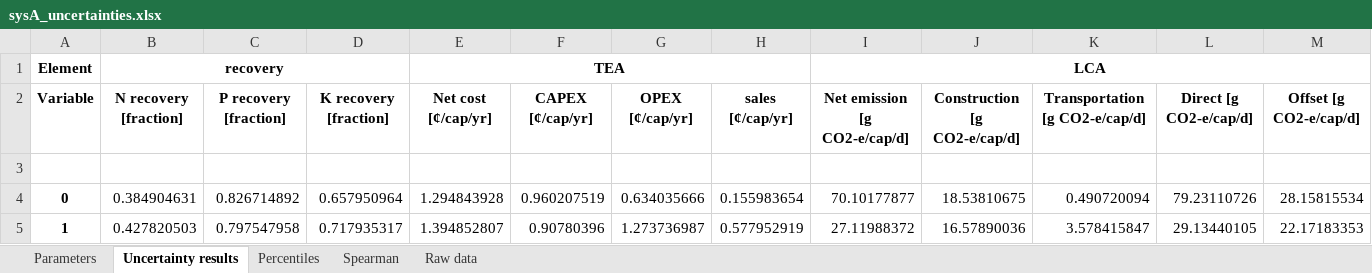
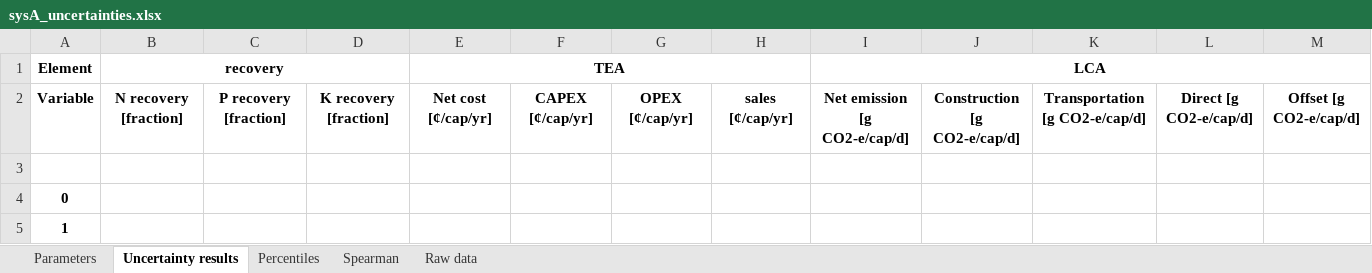
Before and after one commit to QSD-Group/QSDsan-workshop, an Excel workbook: results/sysA_uncertainties.xlsx, sheet Uncertainty results, drawn as a sheet; only a part is shown; values as stored, in another font and other column widths than the file's, no borders; the diff covers the shown part only; the diff names each change by its address in the sheet, - before the commit and + after, or states it on an @@ line.

```diff
--- a/results/sysA_uncertainties.xlsx (sheet Uncertainty results)
+++ b/results/sysA_uncertainties.xlsx (sheet Uncertainty results)
-B4 (recovery): 0.384904631
+B4 (recovery): (empty)
-C4: 0.826714892
+C4: (empty)
-D4: 0.657950964
+D4: (empty)
-E4 (TEA): 1.294843928
+E4 (TEA): (empty)
-F4: 0.960207519
+F4: (empty)
-G4: 0.634035666
+G4: (empty)
-H4: 0.155983654
+H4: (empty)
-I4 (LCA): 70.10177877
+I4 (LCA): (empty)
-J4: 18.53810675
+J4: (empty)
-K4: 0.490720094
+K4: (empty)
-L4: 79.23110726
+L4: (empty)
-M4: 28.15815534
+M4: (empty)
-B5 (recovery): 0.427820503
+B5 (recovery): (empty)
-C5: 0.797547958
+C5: (empty)
-D5: 0.717935317
+D5: (empty)
-E5 (TEA): 1.394852807
+E5 (TEA): (empty)
-F5: 0.90780396
+F5: (empty)
-G5: 1.273736987
+G5: (empty)
-H5: 0.577952919
+H5: (empty)
-I5 (LCA): 27.11988372
+I5 (LCA): (empty)
-J5: 16.57890036
+J5: (empty)
-K5: 3.578415847
+K5: (empty)
-L5: 29.13440105
+L5: (empty)
-M5: 22.17183353
+M5: (empty)
```
Also changed, not shown: 90 removed rows and 96 edited cells elsewhere in this sheet, sheet Raw data, sheet Parameters, sheet Spearman, sheet Percentiles, 8 other files.
